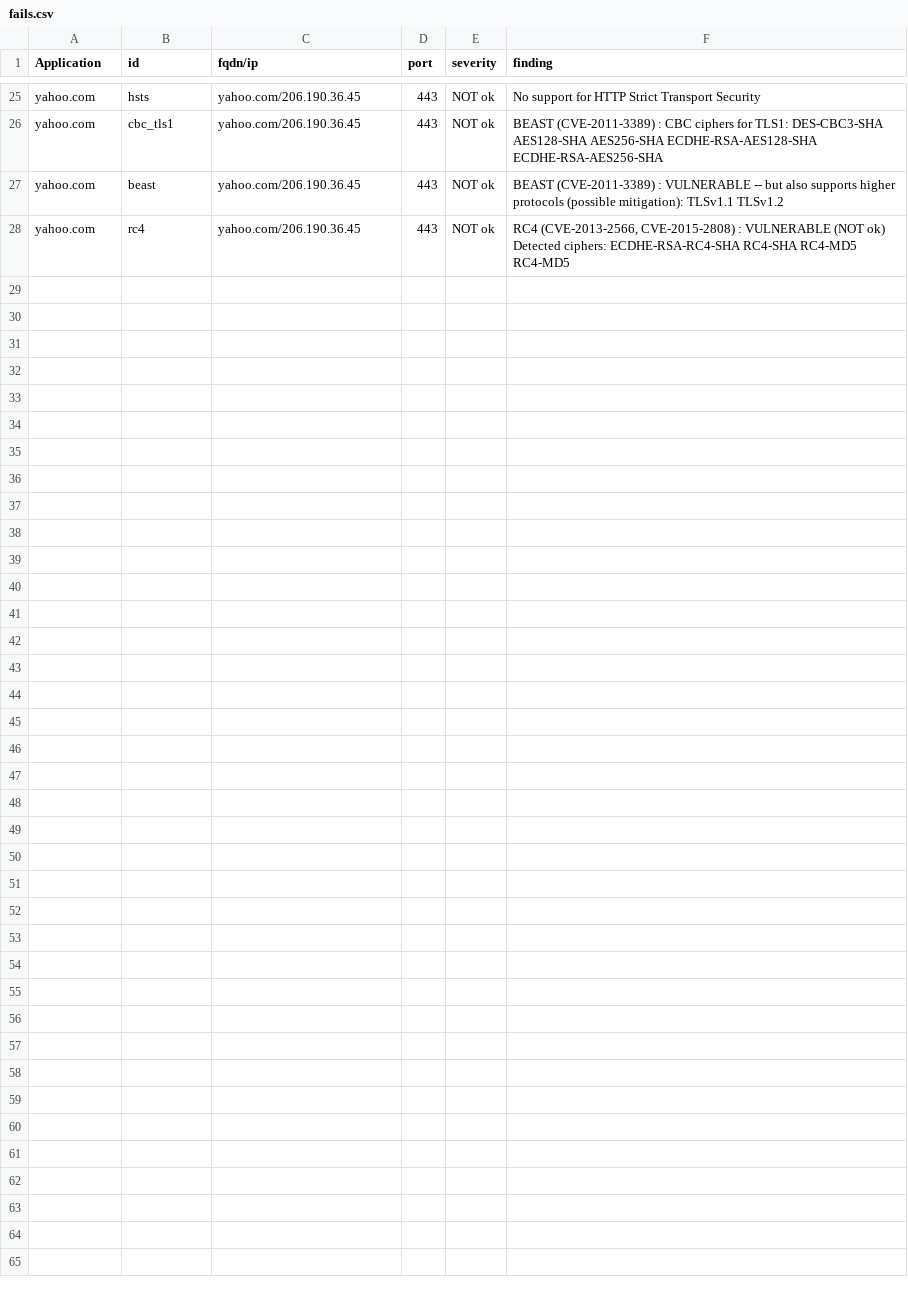
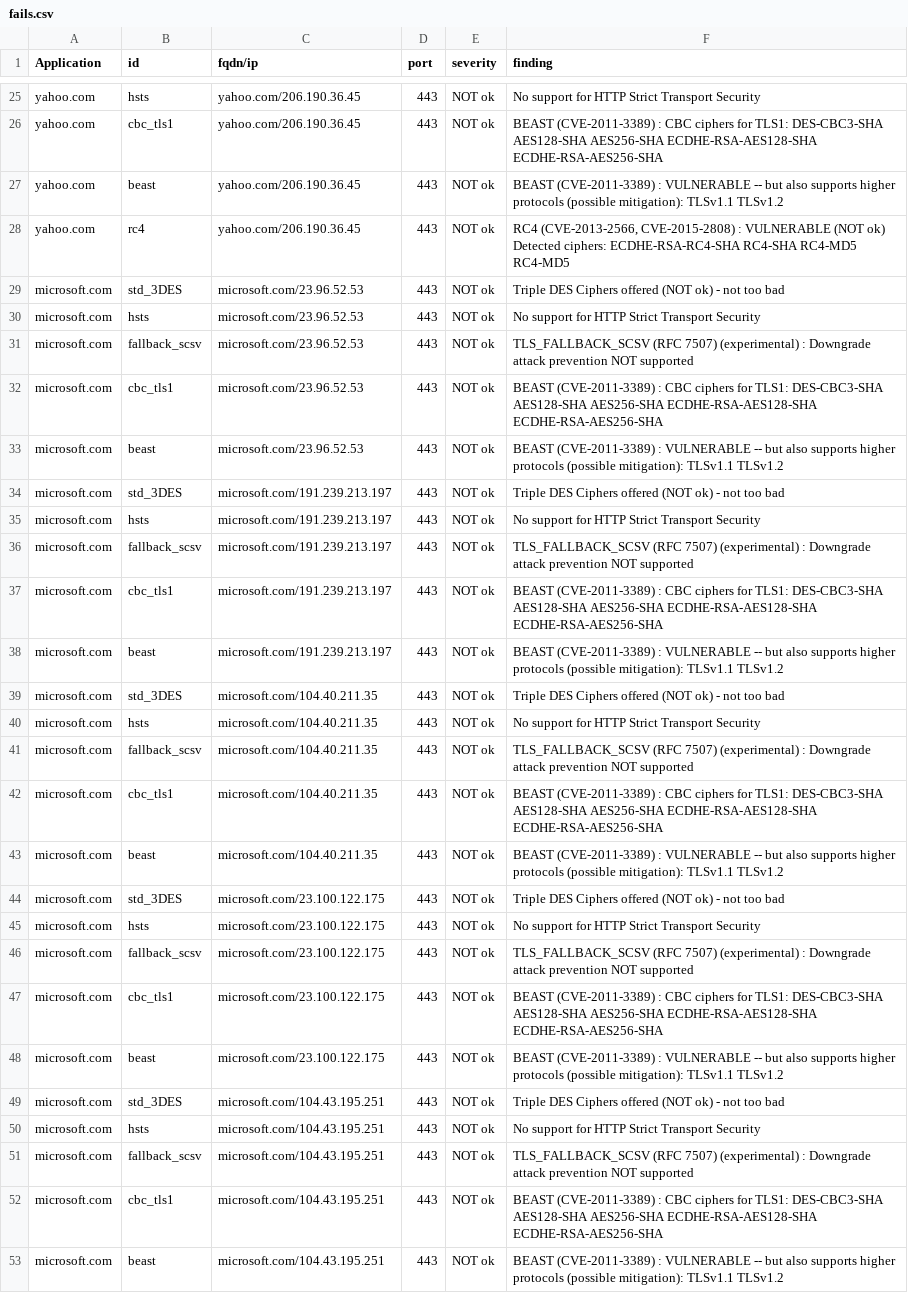
Before and after one commit to grov/testssl-report, a CSV file: results/fails.csv, drawn as a sheet; only a part is shown, gaps mark what is left out; the diff names each change by its address in the sheet, - before the commit and + after, or states it on an @@ line.

Commit message:
Small fix to README.md and complete test failure results for google, yahoo and microsoft

```diff
--- a/results/fails.csv
+++ b/results/fails.csv
+row 29: microsoft.com | std_3DES | microsoft.com/23.96.52.53 | 443 | NOT ok | Triple DES Ciphers offered (NOT ok) - not too bad
+row 30: microsoft.com | hsts | microsoft.com/23.96.52.53 | 443 | NOT ok | No support for HTTP Strict Transport Security
+row 31: microsoft.com | fallback_scsv | microsoft.com/23.96.52.53 | 443 | NOT ok | TLS_FALLBACK_SCSV (RFC 7507) (experimental) : Downgrade attack prevention NOT supported
+row 32: microsoft.com | cbc_tls1 | microsoft.com/23.96.52.53 | 443 | NOT ok | BEAST (CVE-2011-3389) : CBC ciphers for TLS1: DES-CBC3-SHA AES128-SHA AES256-SHA ECDHE-RSA-AES128-SHA ECDHE-RSA-AES256-SHA
+row 33: microsoft.com | beast | microsoft.com/23.96.52.53 | 443 | NOT ok | BEAST (CVE-2011-3389) : VULNERABLE -- but also supports higher protocols (possible mitigation): TLSv1.1 TLSv1.2
+row 34: microsoft.com | std_3DES | microsoft.com/191.239.213.197 | 443 | NOT ok | Triple DES Ciphers offered (NOT ok) - not too bad
+row 35: microsoft.com | hsts | microsoft.com/191.239.213.197 | 443 | NOT ok | No support for HTTP Strict Transport Security
+row 36: microsoft.com | fallback_scsv | microsoft.com/191.239.213.197 | 443 | NOT ok | TLS_FALLBACK_SCSV (RFC 7507) (experimental) : Downgrade attack prevention NOT supported
+row 37: microsoft.com | cbc_tls1 | microsoft.com/191.239.213.197 | 443 | NOT ok | BEAST (CVE-2011-3389) : CBC ciphers for TLS1: DES-CBC3-SHA AES128-SHA AES256-SHA ECDHE-RSA-AES128-SHA ECDHE-RSA-AES256-SHA
+row 38: microsoft.com | beast | microsoft.com/191.239.213.197 | 443 | NOT ok | BEAST (CVE-2011-3389) : VULNERABLE -- but also supports higher protocols (possible mitigation): TLSv1.1 TLSv1.2
+row 39: microsoft.com | std_3DES | microsoft.com/104.40.211.35 | 443 | NOT ok | Triple DES Ciphers offered (NOT ok) - not too bad
+row 40: microsoft.com | hsts | microsoft.com/104.40.211.35 | 443 | NOT ok | No support for HTTP Strict Transport Security
+row 41: microsoft.com | fallback_scsv | microsoft.com/104.40.211.35 | 443 | NOT ok | TLS_FALLBACK_SCSV (RFC 7507) (experimental) : Downgrade attack prevention NOT supported
+row 42: microsoft.com | cbc_tls1 | microsoft.com/104.40.211.35 | 443 | NOT ok | BEAST (CVE-2011-3389) : CBC ciphers for TLS1: DES-CBC3-SHA AES128-SHA AES256-SHA ECDHE-RSA-AES128-SHA ECDHE-RSA-AES256-SHA
+row 43: microsoft.com | beast | microsoft.com/104.40.211.35 | 443 | NOT ok | BEAST (CVE-2011-3389) : VULNERABLE -- but also supports higher protocols (possible mitigation): TLSv1.1 TLSv1.2
+row 44: microsoft.com | std_3DES | microsoft.com/23.100.122.175 | 443 | NOT ok | Triple DES Ciphers offered (NOT ok) - not too bad
+row 45: microsoft.com | hsts | microsoft.com/23.100.122.175 | 443 | NOT ok | No support for HTTP Strict Transport Security
+row 46: microsoft.com | fallback_scsv | microsoft.com/23.100.122.175 | 443 | NOT ok | TLS_FALLBACK_SCSV (RFC 7507) (experimental) : Downgrade attack prevention NOT supported
+row 47: microsoft.com | cbc_tls1 | microsoft.com/23.100.122.175 | 443 | NOT ok | BEAST (CVE-2011-3389) : CBC ciphers for TLS1: DES-CBC3-SHA AES128-SHA AES256-SHA ECDHE-RSA-AES128-SHA ECDHE-RSA-AES256-SHA
+row 48: microsoft.com | beast | microsoft.com/23.100.122.175 | 443 | NOT ok | BEAST (CVE-2011-3389) : VULNERABLE -- but also supports higher protocols (possible mitigation): TLSv1.1 TLSv1.2
+row 49: microsoft.com | std_3DES | microsoft.com/104.43.195.251 | 443 | NOT ok | Triple DES Ciphers offered (NOT ok) - not too bad
+row 50: microsoft.com | hsts | microsoft.com/104.43.195.251 | 443 | NOT ok | No support for HTTP Strict Transport Security
+row 51: microsoft.com | fallback_scsv | microsoft.com/104.43.195.251 | 443 | NOT ok | TLS_FALLBACK_SCSV (RFC 7507) (experimental) : Downgrade attack prevention NOT supported
+row 52: microsoft.com | cbc_tls1 | microsoft.com/104.43.195.251 | 443 | NOT ok | BEAST (CVE-2011-3389) : CBC ciphers for TLS1: DES-CBC3-SHA AES128-SHA AES256-SHA ECDHE-RSA-AES128-SHA ECDHE-RSA-AES256-SHA
+row 53: microsoft.com | beast | microsoft.com/104.43.195.251 | 443 | NOT ok | BEAST (CVE-2011-3389) : VULNERABLE -- but also supports higher protocols (possible mitigation): TLSv1.1 TLSv1.2
```
Also changed, not shown: 1 other file.
